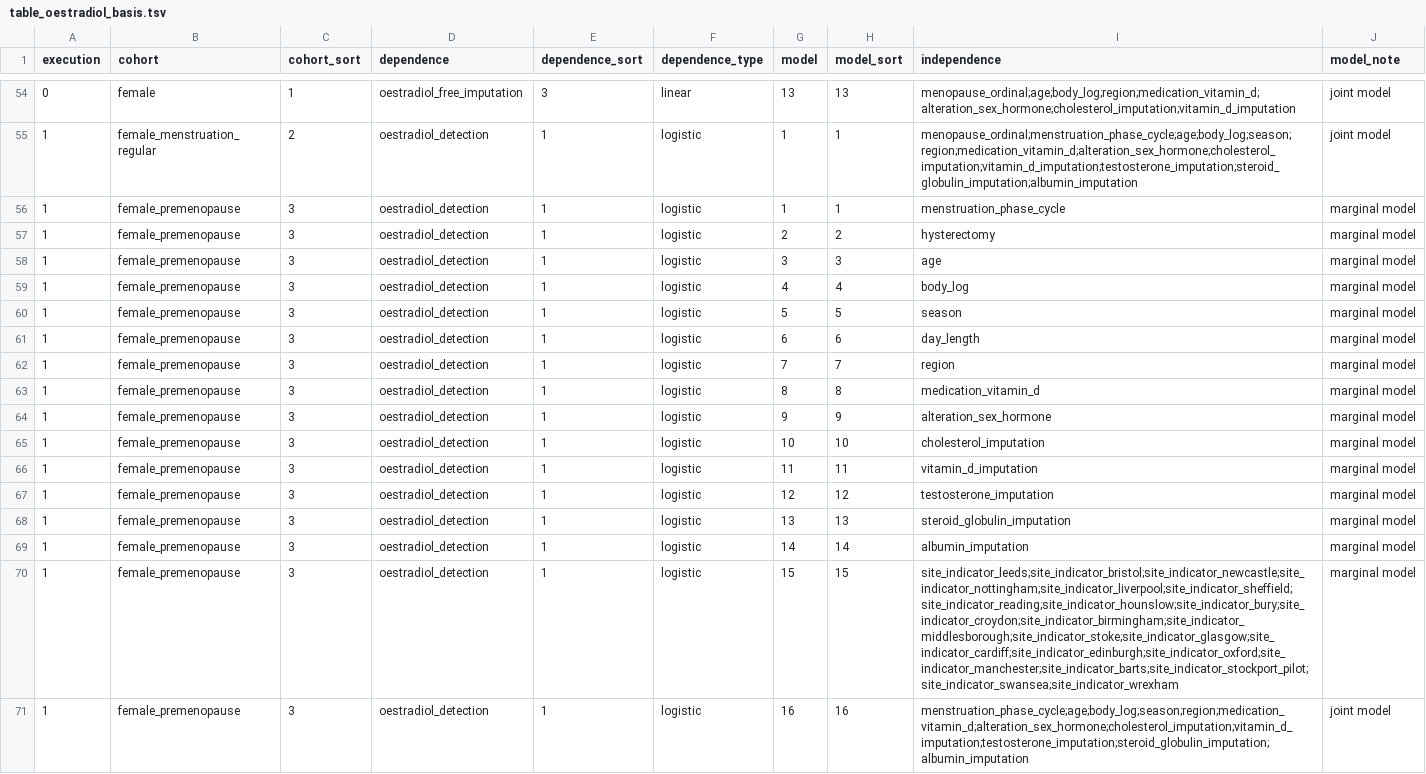
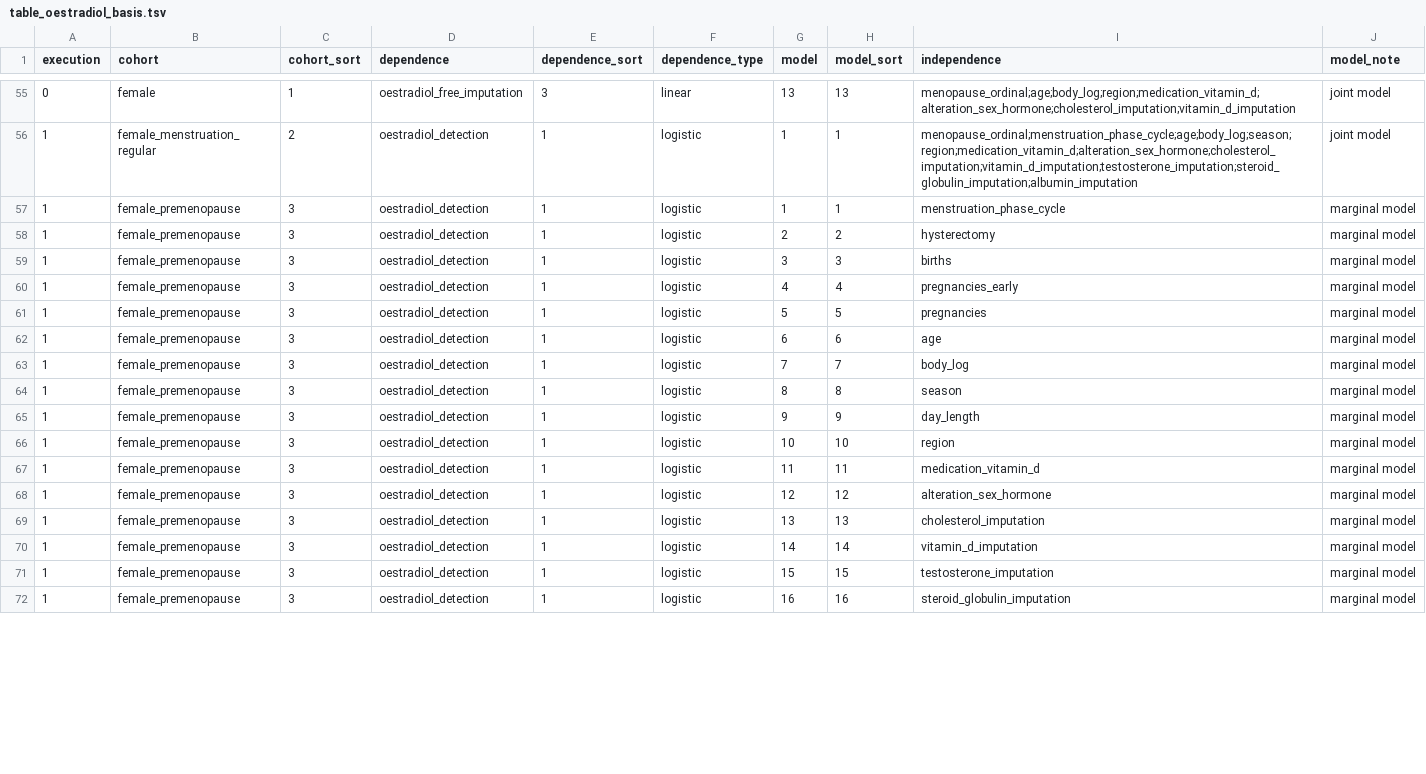
Before and after one commit to tcameronwaller/uk_biobank, a TSV file: parameters/regression_cohorts_models/table_oestradiol_basis.tsv, drawn as a sheet; only a part is shown, gaps mark what is left out; addresses are those after the commit; the diff covers the shown part only; the diff names each change by its address in the sheet, - before the commit and + after, or states it on an @@ line.

```diff
--- a/parameters/regression_cohorts_models/table_oestradiol_basis.tsv
+++ b/parameters/regression_cohorts_models/table_oestradiol_basis.tsv
-I59 (independence): age
+I59 (independence): births
-I60 (independence): body_log
+I60 (independence): pregnancies_early
-I61 (independence): season
+I61 (independence): pregnancies
-I62 (independence): day_length
+I62 (independence): age
-I63 (independence): region
+I63 (independence): body_log
-I64 (independence): medication_vitamin_d
+I64 (independence): season
-I65 (independence): alteration_sex_hormone
+I65 (independence): day_length
-I66 (independence): cholesterol_imputation
+I66 (independence): region
-I67 (independence): vitamin_d_imputation
+I67 (independence): medication_vitamin_d
-I68 (independence): testosterone_imputation
+I68 (independence): alteration_sex_hormone
-I69 (independence): steroid_globulin_imputation
+I69 (independence): cholesterol_imputation
-I70 (independence): albumin_imputation
+I70 (independence): vitamin_d_imputation
-I71 (independence): site_indicator_leeds;site_indicator_bristol;site_indicator_newcastle;site_indicator_nottingham;site_indicator_liverpool;site_indicator_sheffield;site_indicator_reading;site_indicator_hounslow;site_indicator_bury;site_indicator_croydon;site_indicator_birmingham;site_indicator_middlesborough;site_indicator_stoke;site_indicator_glasgow;site_indicator_cardiff;site_indicator_edinburgh;site_indicator_oxford;site_indicator_manchester;site_indicator_barts;site_indicator_stockport_pilot;site_indicator_swansea;site_indicator_wrexham
+I71 (independence): testosterone_imputation
-I72 (independence): menstruation_phase_cycle;age;body_log;season;region;medication_vitamin_d;alteration_sex_hormone;cholesterol_imputation;vitamin_d_imputation;testosterone_imputation;steroid_globulin_imputation;albumin_imputation
+I72 (independence): steroid_globulin_imputation
-J72 (model_note): joint model
+J72 (model_note): marginal model
```
Also changed, not shown: 7 added rows and 15 edited cells elsewhere in this file, 1 other file.
